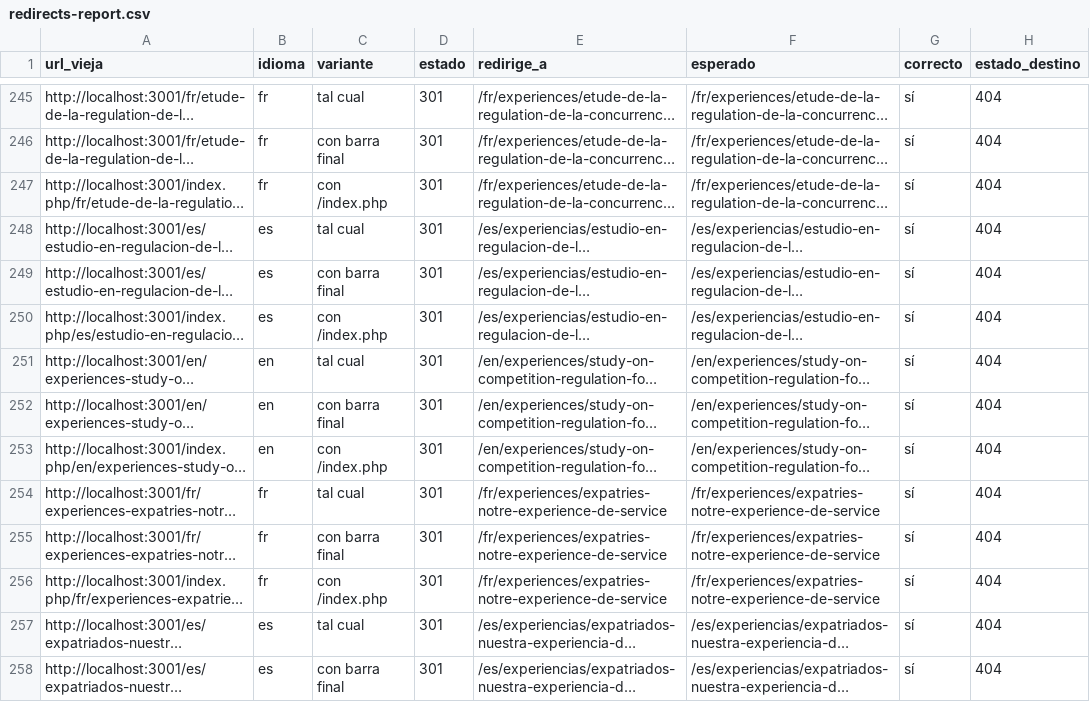
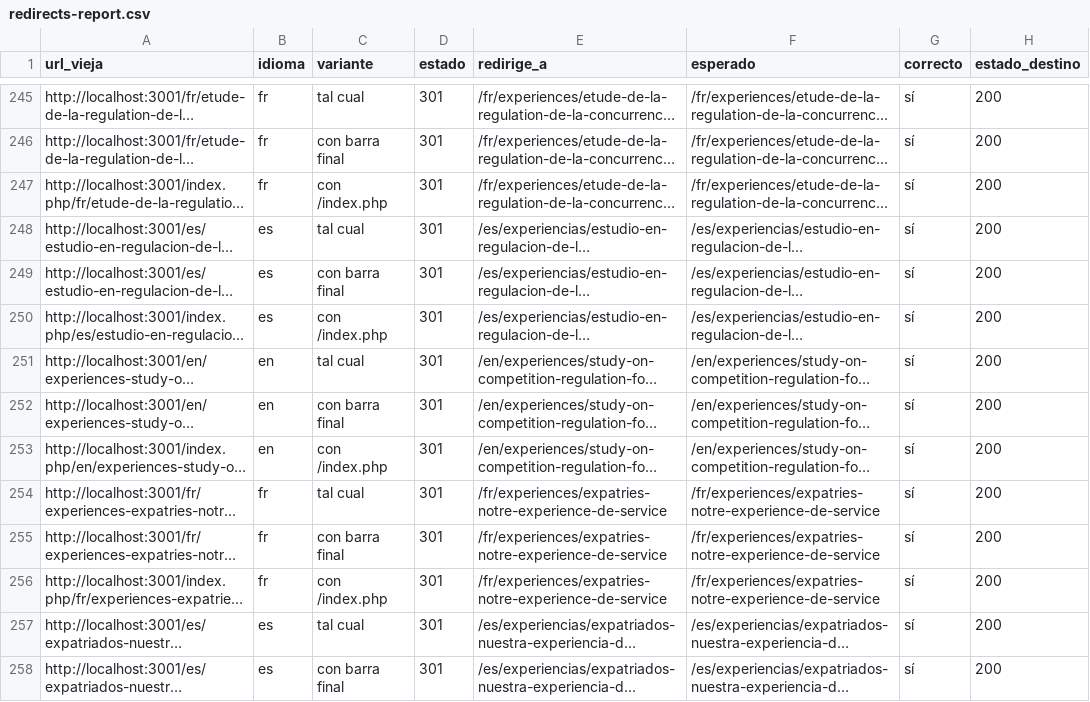
Before and after one commit to wolverine2323/sbs-web, a CSV file: migration/redirects-report.csv, drawn as a sheet; only a part is shown, gaps mark what is left out; long unchanged cells end in …; the diff covers the shown part only; the diff names each change by its address in the sheet, - before the commit and + after, or states it on an @@ line.

```diff
--- a/migration/redirects-report.csv
+++ b/migration/redirects-report.csv
-H245:H258 (estado_destino): 404
+H245:H258 (estado_destino): 200
```
Also changed, not shown: 156 edited cells elsewhere in this file, 2 other files.
